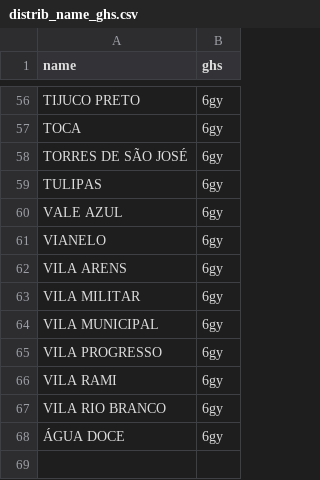
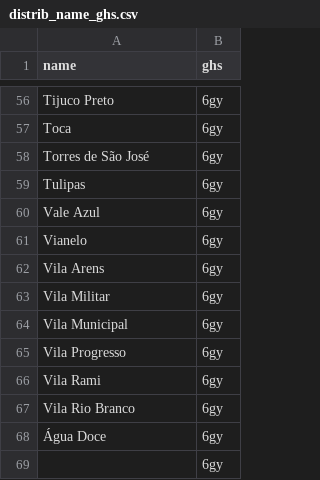
Before and after one commit to digital-guard/preservCutGeo-BR2021, a CSV file: data/SP/Jundiai/_pk0025.01/nsvia/distrib_name_ghs.csv, drawn as a sheet; only a part is shown, gaps mark what is left out; the diff covers the shown part only; the diff names each change by its address in the sheet, - before the commit and + after, or states it on an @@ line.

```diff
--- a/data/SP/Jundiai/_pk0025.01/nsvia/distrib_name_ghs.csv
+++ b/data/SP/Jundiai/_pk0025.01/nsvia/distrib_name_ghs.csv
-A56 (name): TIJUCO PRETO
+A56 (name): Tijuco Preto
-A57 (name): TOCA
+A57 (name): Toca
-A58 (name): TORRES DE SÃO JOSÉ
+A58 (name): Torres de São José
-A59 (name): TULIPAS
+A59 (name): Tulipas
-A60 (name): VALE AZUL
+A60 (name): Vale Azul
-A61 (name): VIANELO
+A61 (name): Vianelo
-A62 (name): VILA ARENS
+A62 (name): Vila Arens
-A63 (name): VILA MILITAR
+A63 (name): Vila Militar
-A64 (name): VILA MUNICIPAL
+A64 (name): Vila Municipal
-A65 (name): VILA PROGRESSO
+A65 (name): Vila Progresso
-A66 (name): VILA RAMI
+A66 (name): Vila Rami
-A67 (name): VILA RIO BRANCO
+A67 (name): Vila Rio Branco
-A68 (name): ÁGUA DOCE
+A68 (name): Água Doce
+row 69:  | 6gy
```
Also changed, not shown: 1 added row, 1 removed row and 53 edited cells elsewhere in this file, 19 other files.
